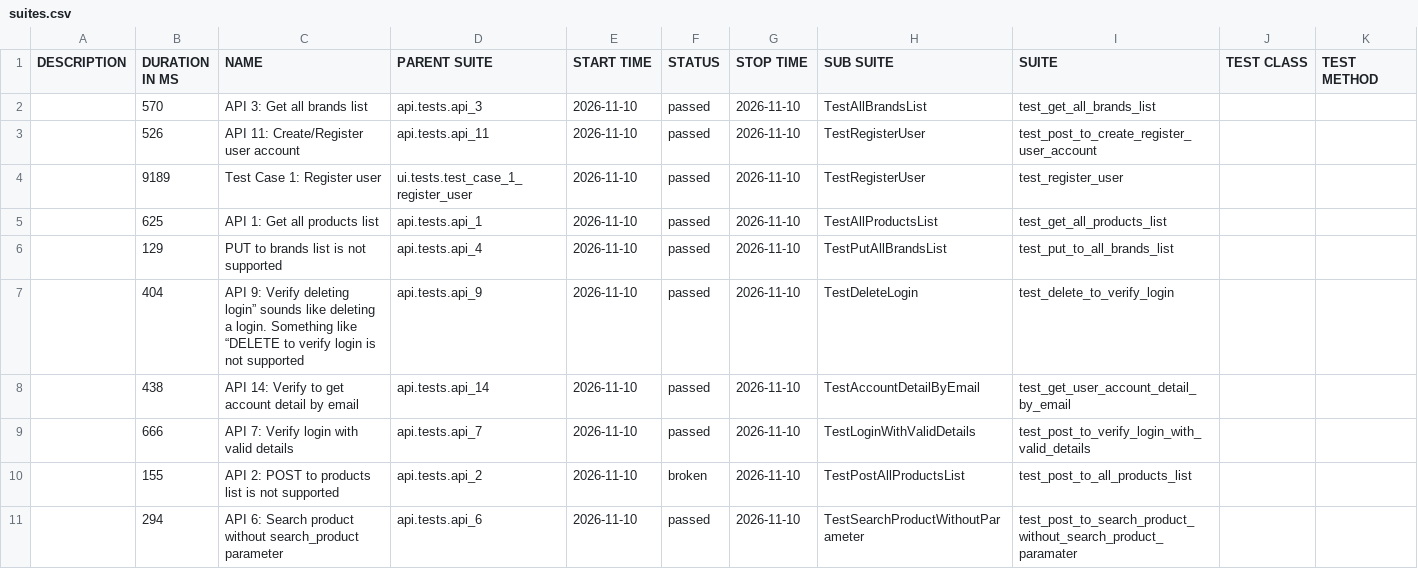
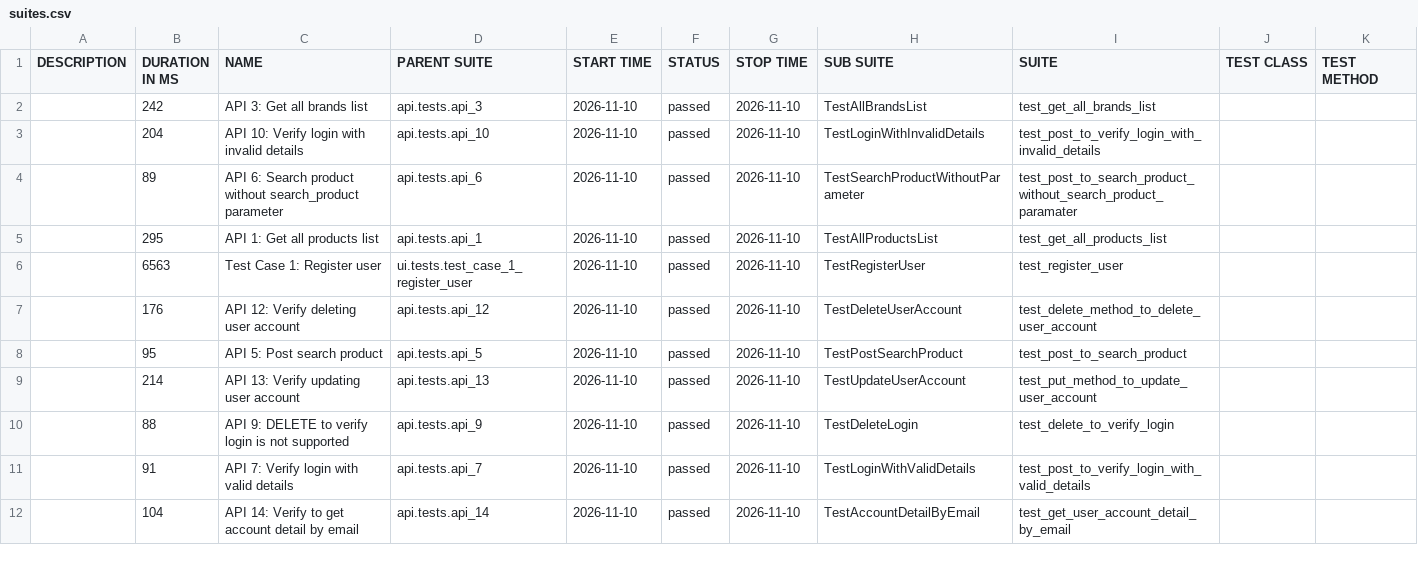
Before and after one commit to TatoLale/automationexercise, a CSV file: data/suites.csv, drawn as a sheet; only a part is shown; the diff covers the shown part only.

```diff
--- a/data/suites.csv
+++ b/data/suites.csv
@@ -1,11 +1,12 @@
 "DESCRIPTION","DURATION IN MS","NAME","PARENT SUITE","START TIME","STATUS","STOP TIME","SUB SUITE","SUITE","TEST CLASS","TEST METHOD"
-"","570","API 3: Get all brands list","api.tests.api_3","2026-11-10","passed","2026-11-10","TestAllBrandsList","test_get_all_brands_list","",""
-"","526","API 11: Create/Register user account","api.tests.api_11","2026-11-10","passed","2026-11-10","TestRegisterUser","test_post_to_create_register_user_account","",""
-"","9189","Test Case 1: Register user","ui.tests.test_case_1_register_user","2026-11-10","passed","2026-11-10","TestRegisterUser","test_register_user","",""
-"","625","API 1: Get all products list","api.tests.api_1","2026-11-10","passed","2026-11-10","TestAllProductsList","test_get_all_products_list","",""
-"","129","PUT to brands list is not supported","api.tests.api_4","2026-11-10","passed","2026-11-10","TestPutAllBrandsList","test_put_to_all_brands_list","",""
-"","404","API 9: Verify deleting login” sounds like deleting a login. Something like “DELETE to verify login is not supported","api.tests.api_9","2026-11-10","passed","2026-11-10","TestDeleteLogin","test_delete_to_verify_login","",""
-"","438","API 14: Verify to get account detail by email","api.tests.api_14","2026-11-10","passed","2026-11-10","TestAccountDetailByEmail","test_get_user_account_detail_by_email","",""
-"","666","API 7: Verify login with valid details","api.tests.api_7","2026-11-10","passed","2026-11-10","TestLoginWithValidDetails","test_post_to_verify_login_with_valid_details","",""
-"","155","API 2: POST to products list is not supported","api.tests.api_2","2026-11-10","broken","2026-11-10","TestPostAllProductsList","test_post_to_all_products_list","",""
-"","294","API 6: Search product without search_product parameter","api.tests.api_6","2026-11-10","passed","2026-11-10","TestSearchProductWithoutParameter","test_post_to_search_product_without_search_product_paramater","",""
+"","242","API 3: Get all brands list","api.tests.api_3","2026-11-10","passed","2026-11-10","TestAllBrandsList","test_get_all_brands_list","",""
+"","204","API 10: Verify login with invalid details","api.tests.api_10","2026-11-10","passed","2026-11-10","TestLoginWithInvalidDetails","test_post_to_verify_login_with_invalid_details","",""
+"","89","API 6: Search product without search_product parameter","api.tests.api_6","2026-11-10","passed","2026-11-10","TestSearchProductWithoutParameter","test_post_to_search_product_without_search_product_paramater","",""
+"","295","API 1: Get all products list","api.tests.api_1","2026-11-10","passed","2026-11-10","TestAllProductsList","test_get_all_products_list","",""
+"","6563","Test Case 1: Register user","ui.tests.test_case_1_register_user","2026-11-10","passed","2026-11-10","TestRegisterUser","test_register_user","",""
+"","176","API 12: Verify deleting user account","api.tests.api_12","2026-11-10","passed","2026-11-10","TestDeleteUserAccount","test_delete_method_to_delete_user_account","",""
+"","95","API 5: Post search product","api.tests.api_5","2026-11-10","passed","2026-11-10","TestPostSearchProduct","test_post_to_search_product","",""
+"","214","API 13: Verify updating user account","api.tests.api_13","2026-11-10","passed","2026-11-10","TestUpdateUserAccount","test_put_method_to_update_user_account","",""
+"","88","API 9: DELETE to verify login is not supported","api.tests.api_9","2026-11-10","passed","2026-11-10","TestDeleteLogin","test_delete_to_verify_login","",""
+"","91","API 7: Verify login with valid details","api.tests.api_7","2026-11-10","passed","2026-11-10","TestLoginWithValidDetails","test_post_to_verify_login_with_valid_details","",""
+"","104","API 14: Verify to get account detail by email","api.tests.api_14","2026-11-10","passed","2026-11-10","TestAccountDetailByEmail","test_get_user_account_detail_by_email","",""
```
Also changed, not shown: 1 removed row and 16 edited cells elsewhere in this file, data/behaviors.csv, 55 other files.
